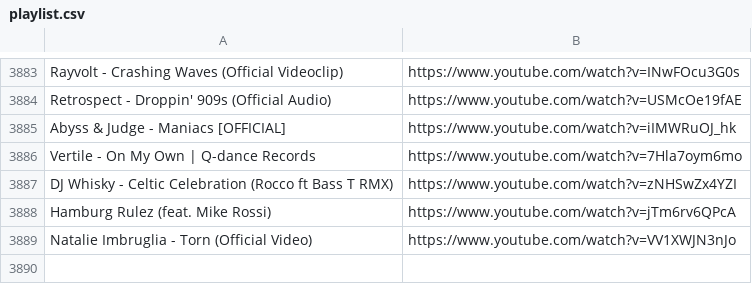
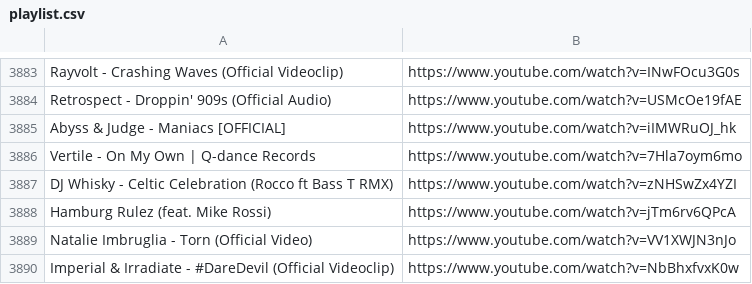
Before and after one commit to kusti420/BestSongsOfAllTime, a CSV file: playlist.csv, drawn as a sheet; only a part is shown, gaps mark what is left out; the diff names each change by its address in the sheet, - before the commit and + after, or states it on an @@ line.

Commit message:
idk

```diff
--- a/playlist.csv
+++ b/playlist.csv
+row 3890: Imperial & Irradiate - #DareDevil (Official Videoclip) | https://www.youtube.com/watch?v=NbBhxfvxK0w
```
